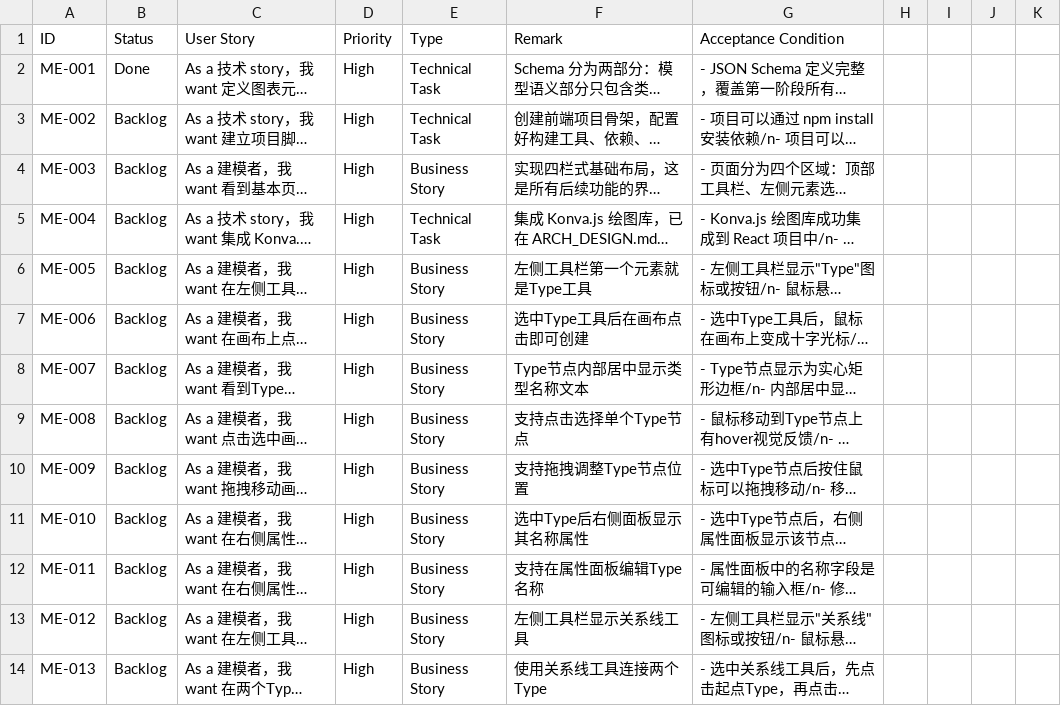
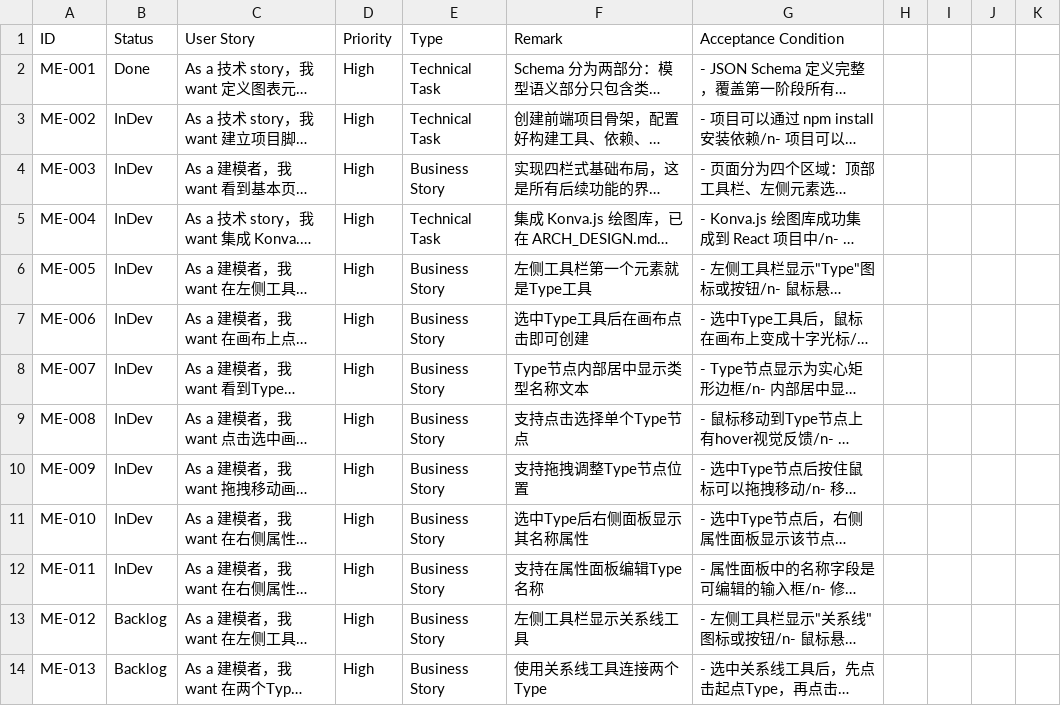
Before and after one commit to isaachan/model-editor, a CSV file: docs/stories.csv, drawn as a sheet; only a part is shown; long unchanged cells end in …; the diff names each change by its address in the sheet, - before the commit and + after, or states it on an @@ line.

Commit message:
feat(ME-002~011): scaffold project and implement basic Type node editing
ME-002 Project scaffold:
- Vite 6 + React 18 + TypeScript 5 + Tailwind 4 + Zustand 5 + Konva.js
- npm scripts: dev / build / preview / lint / format
- ESLint (typescript-eslint flat config) + Prettier
- Path alias @/* -> src/*
- Project tree per docs/ARCH_DESIGN.md section 2

ME-003 Four-column layout:
- Toolbar (top, with reserved New/Save/Undo/Redo placeholders)
- LeftSidebar (tool palette)
- Canvas (center, fills available space)
- RightSidebar (Inspector)
- StatusBar (bottom, shows element/selection counts and current tool)

ME-004 Konva integration:
- Stage auto-resizes to container via ResizeObserver
- Layered rendering: background layer + type layer
- Stage-level click handling with empty-target detection

ME-005~007 Type tool & node:
- Tool button in left sidebar with tooltip and active state
- Crosshair cursor in type-create mode
- Click canvas creates a Type node centered on click point
- After creation, switch back to select tool and select the new node
- Node renders as a sharp-cornered rectangle (Fowler notation)
- Default name 'Type', auto-sized via offscreen canvas text measurement

ME-008 Selection & hover:
- Click selects single node; click empty space deselects
- Hover changes border color to accent blue with subtle shadow
- Selected state: blue border + glow shadow

ME-009 Drag-move:
- Draggable only in select mode
- Move-cursor while hovering a draggable node
- Position persisted on drag end

ME-010~011 Inspector:
- Empty state when nothing selected
- TypeInspector shows current name; live two-way binding via input
- Renaming a type re-measures and resizes the node automatically

Tooling:
- Add *.tsbuildinfo to .gitignore

```diff
--- a/docs/stories.csv
+++ b/docs/stories.csv
-B3:B12 (Status): Backlog
+B3:B12 (Status): InDev
```
Also changed, not shown: 28 other files.
